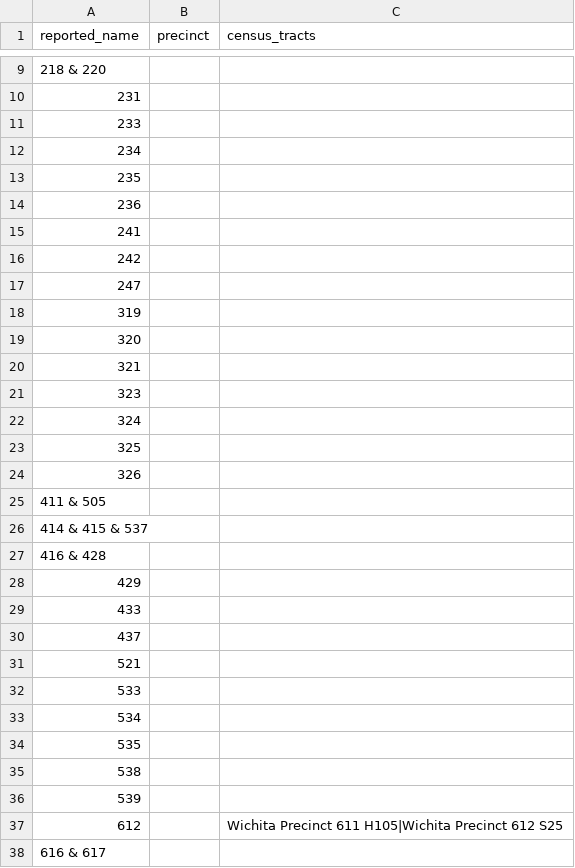
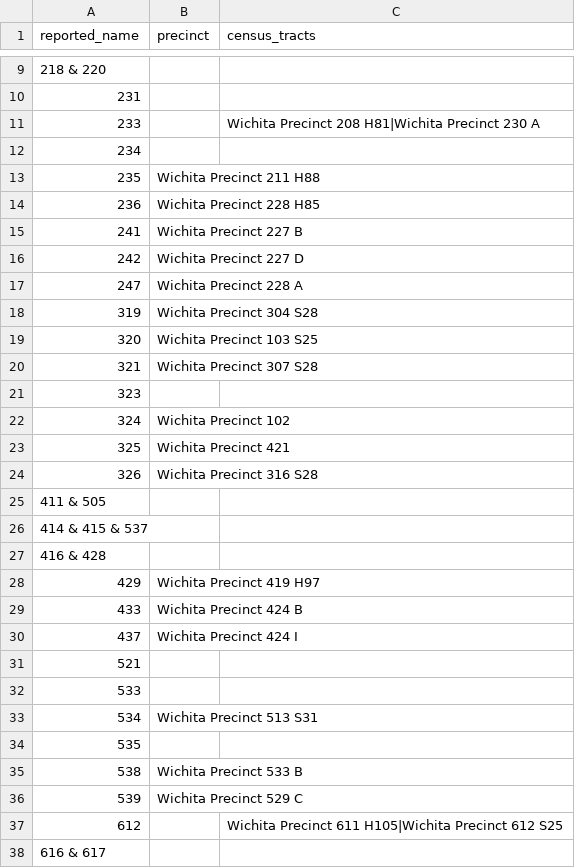
Before and after one commit to statedemocrats/ks-votes, a CSV file: db/sedgwick-county-precincts-2016.csv, drawn as a sheet; only a part is shown, gaps mark what is left out; the diff covers the shown part only.

Commit message:
manually map some Sedgwick precincts via inspection of geosha

```diff
--- a/db/sedgwick-county-precincts-2016.csv
+++ b/db/sedgwick-county-precincts-2016.csv
@@ -10,16 +10,16 @@ reported_name,precinct,census_tracts
 231,,
-233,,
+233,,Wichita Precinct 208 H81|Wichita Precinct 230 A
 234,,
-235,,
-236,,
-241,,
-242,,
-247,,
-319,,
-320,,
-321,,
+235,Wichita Precinct 211 H88,
+236,Wichita Precinct 228 H85,
+241,Wichita Precinct 227 B,
+242,Wichita Precinct 227 D,
+247,Wichita Precinct 228 A,
+319,Wichita Precinct 304 S28,
+320,Wichita Precinct 103 S25,
+321,Wichita Precinct 307 S28,
 323,,
-324,,
-325,,
-326,,
+324,Wichita Precinct 102,
+325,Wichita Precinct 421,
+326,Wichita Precinct 316 S28,
 411 & 505,,
@@ -27,11 +27,11 @@ reported_name,precinct,census_tracts
 416 & 428,,
-429,,
-433,,
-437,,
+429,Wichita Precinct 419 H97,
+433,Wichita Precinct 424 B,
+437,Wichita Precinct 424 I,
 521,,
 533,,
-534,,
+534,Wichita Precinct 513 S31,
 535,,
-538,,
-539,,
+538,Wichita Precinct 533 B,
+539,Wichita Precinct 529 C,
 612,,Wichita Precinct 611 H105|Wichita Precinct 612 S25
```
Also changed, not shown: 1 removed row and 40 edited cells elsewhere in this file, 3 other files.
